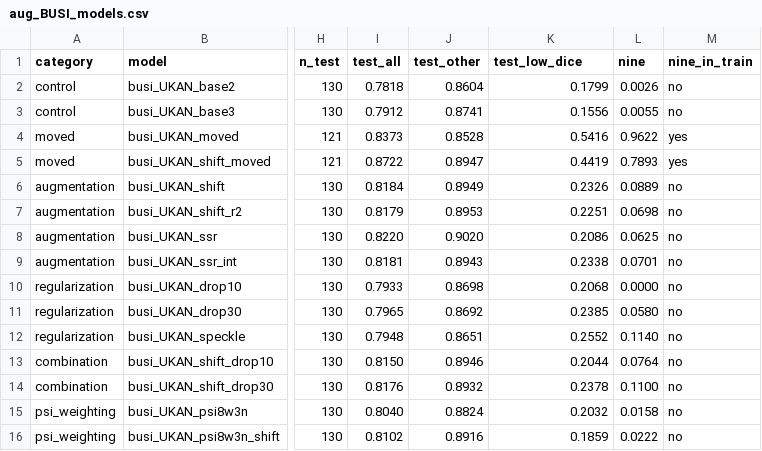
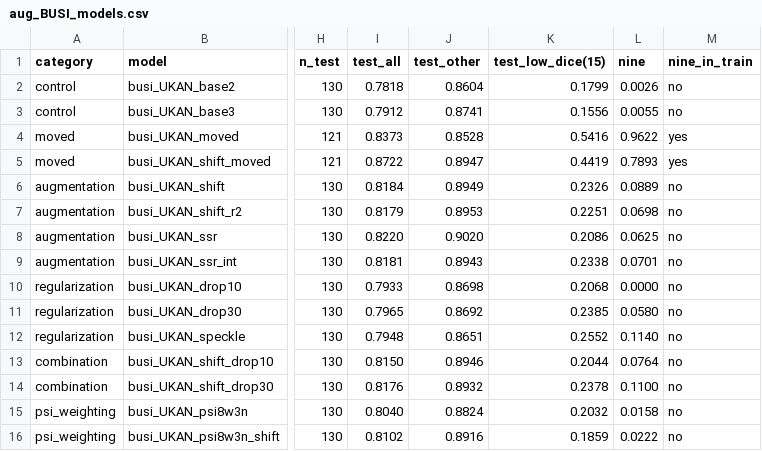
Before and after one commit to OwenWu930302/psi-discussion, a CSV file: busi/results/analysis/aug_BUSI_models.csv, drawn as a sheet; only a part is shown, gaps mark what is left out; the diff names each change by its address in the sheet, - before the commit and + after, or states it on an @@ line.

Commit message:
Update aug_BUSI_models.csv

```diff
--- a/busi/results/analysis/aug_BUSI_models.csv
+++ b/busi/results/analysis/aug_BUSI_models.csv
-K1: test_low_dice
+K1: test_low_dice(15)
```
